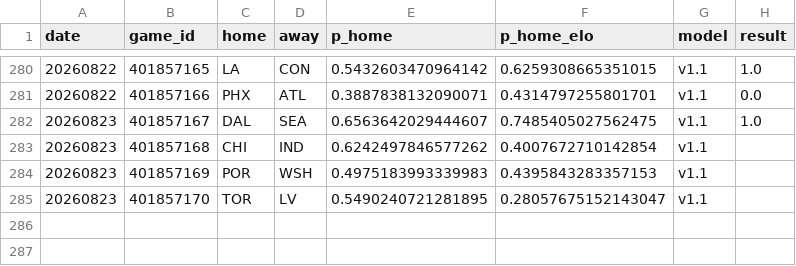
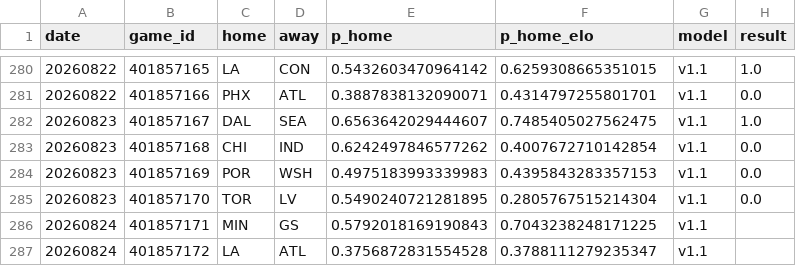
Before and after one commit to azcal/mbm-wnba, a CSV file: logs/predictions.csv, drawn as a sheet; only a part is shown, gaps mark what is left out.

```diff
--- a/logs/predictions.csv
+++ b/logs/predictions.csv
@@ -282,4 +282,6 @@ date,game_id,home,away,p_home,p_home_elo,model,result
 20260823,401857167,DAL,SEA,0.6563642029444607,0.7485405027562475,v1.1,1.0
-20260823,401857168,CHI,IND,0.6242497846577262,0.4007672710142854,v1.1,
-20260823,401857169,POR,WSH,0.4975183993339983,0.4395843283357153,v1.1,
-20260823,401857170,TOR,LV,0.5490240721281895,0.28057675152143047,v1.1,
+20260823,401857168,CHI,IND,0.6242497846577262,0.4007672710142854,v1.1,0.0
+20260823,401857169,POR,WSH,0.4975183993339983,0.4395843283357153,v1.1,0.0
+20260823,401857170,TOR,LV,0.5490240721281895,0.2805767515214304,v1.1,0.0
+20260824,401857171,MIN,GS,0.5792018169190843,0.7043238248171225,v1.1,
+20260824,401857172,LA,ATL,0.3756872831554528,0.3788111279235347,v1.1,
```
Also changed, not shown: logs/graded.csv, logs/injuries.csv, 2 other files.
